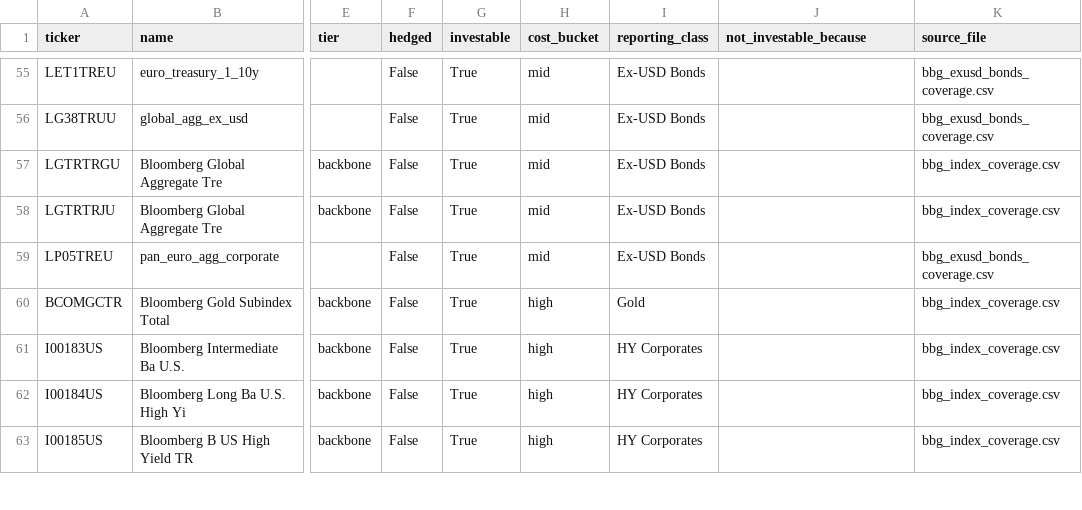
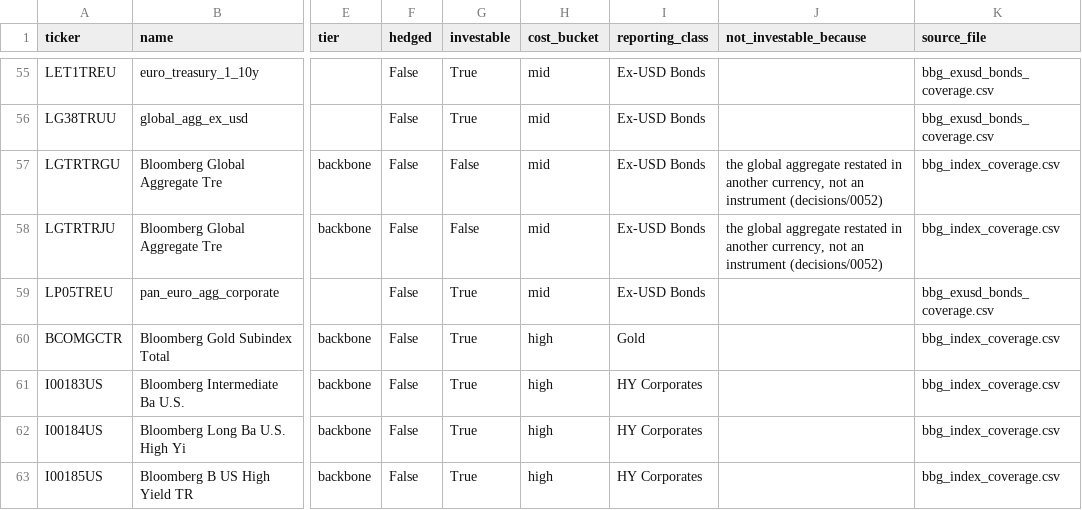
Before and after one commit to lelvieira-personal/signal-lab, a CSV file: data/universe/investable_universe.csv, drawn as a sheet; only a part is shown, gaps mark what is left out; the diff names each change by its address in the sheet, - before the commit and + after, or states it on an @@ line.

```diff
--- a/data/universe/investable_universe.csv
+++ b/data/universe/investable_universe.csv
-G57:G58 (investable): True
+G57:G58 (investable): False
-J57:J58 (not_investable_because): (empty)
+J57:J58 (not_investable_because): the global aggregate restated in another currency, not an instrument (decisions/0052)
```
Also changed, not shown: data/universe/raw_manifest.csv, 18 other files.
